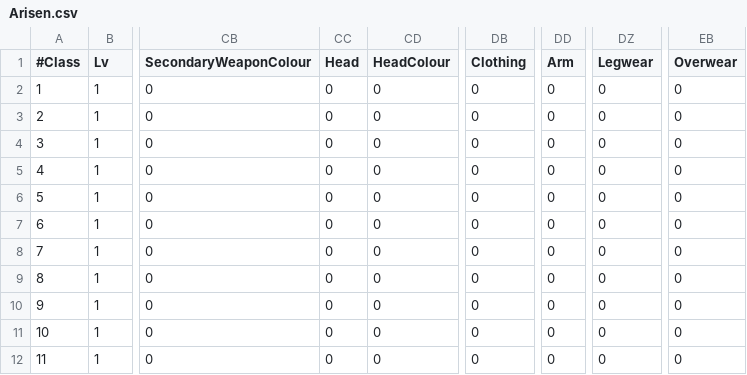
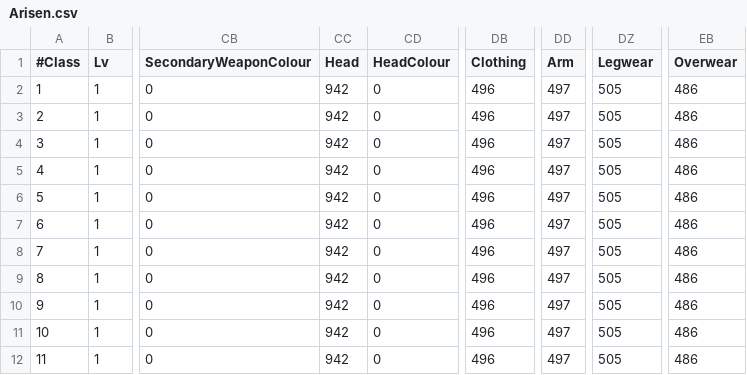
Before and after one commit to sebastian-heinz/Arrowgene.DragonsDogmaOnline, a CSV file: Arrowgene.Ddon.Shared/Files/Assets/Arisen.csv, drawn as a sheet; only a part is shown, gaps mark what is left out; the diff names each change by its address in the sheet, - before the commit and + after, or states it on an @@ line.

```diff
--- a/Arrowgene.Ddon.Shared/Files/Assets/Arisen.csv
+++ b/Arrowgene.Ddon.Shared/Files/Assets/Arisen.csv
-CC2:CC12 (Head): 0
+CC2:CC12 (Head): 942
-DB2:DB12 (Clothing): 0
+DB2:DB12 (Clothing): 496
-DD2:DD12 (Arm): 0
+DD2:DD12 (Arm): 497
-DZ2:DZ12 (Legwear): 0
+DZ2:DZ12 (Legwear): 505
-EB2:EB12 (Overwear): 0
+EB2:EB12 (Overwear): 486
```
Also changed, not shown: 2 other files.
